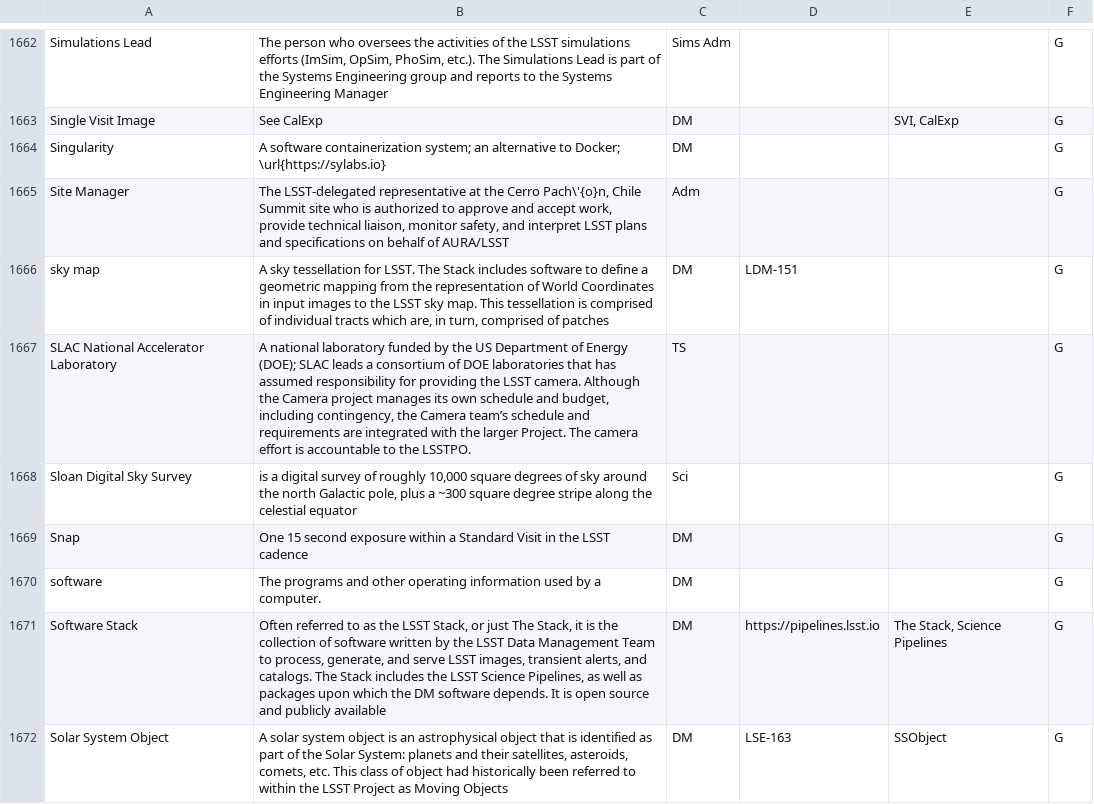
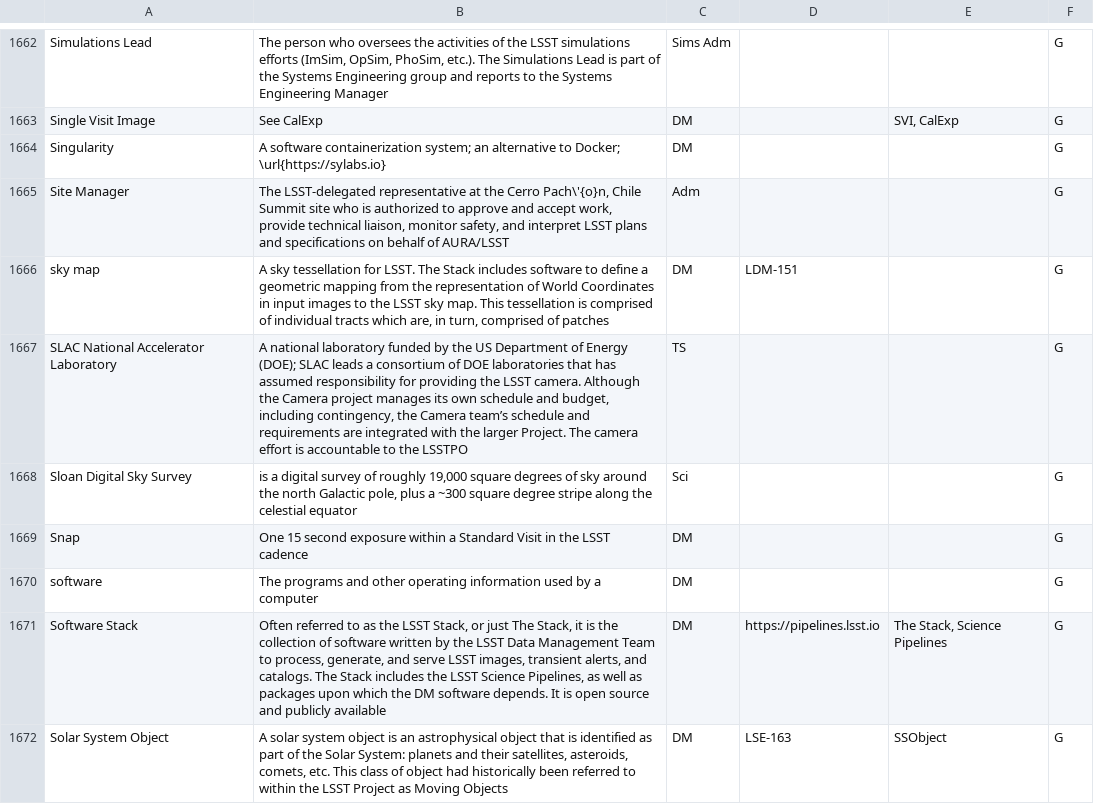
Before and after one commit to lsst/lsst-texmf, a CSV file: etc/glossarydefs.csv, drawn as a sheet; only a part is shown, gaps mark what is left out; the diff covers the shown part only.

```diff
--- a/etc/glossarydefs.csv
+++ b/etc/glossarydefs.csv
@@ -1667,6 +1667,6 @@ Site Manager,"The LSST-delegated representative at the Cerro Pach\'{o}n, Chile S
 sky map,"A sky tessellation for LSST. The Stack includes software to define a geometric mapping from the representation of World Coordinates in input images to the LSST sky map. This tessellation is comprised of individual tracts which are, in turn, comprised of patches",DM,LDM-151,,G
-SLAC National Accelerator Laboratory,"A national laboratory funded by the US Department of Energy (DOE); SLAC leads a consortium of DOE laboratories that has assumed responsibility for providing the LSST camera. Although the Camera project manages its own schedule and budget, including contingency, the Camera team’s schedule and requirements are integrated with the larger Project.  The camera effort is accountable to the LSSTPO.",TS,,,G
-Sloan Digital Sky Survey,"is a digital survey of roughly 10,000 square degrees of sky around the north Galactic pole, plus a ~300 square degree stripe along the celestial equator",Sci,,,G
+SLAC National Accelerator Laboratory,"A national laboratory funded by the US Department of Energy (DOE); SLAC leads a consortium of DOE laboratories that has assumed responsibility for providing the LSST camera. Although the Camera project manages its own schedule and budget, including contingency, the Camera team’s schedule and requirements are integrated with the larger Project.  The camera effort is accountable to the LSSTPO",TS,,,G
+Sloan Digital Sky Survey,"is a digital survey of roughly 19,000 square degrees of sky around the north Galactic pole, plus a ~300 square degree stripe along the celestial equator",Sci,,,G
 Snap,One 15 second exposure within a Standard Visit in the LSST cadence,DM,,,G
-software,"The programs and other operating information used by a computer.",DM,,,G
+software,"The programs and other operating information used by a computer",DM,,,G
 Software Stack,"Often referred to as the LSST Stack, or just The Stack, it is the collection of software written by the LSST Data Management Team to process, generate, and serve LSST images, transient alerts, and catalogs. The Stack includes the LSST Science Pipelines, as well as packages upon which the DM software depends. It is open source and publicly available",DM,https://pipelines.lsst.io,"The Stack, Science Pipelines",G
```
Also changed, not shown: 48 edited cells elsewhere in this file, 1 other file.
